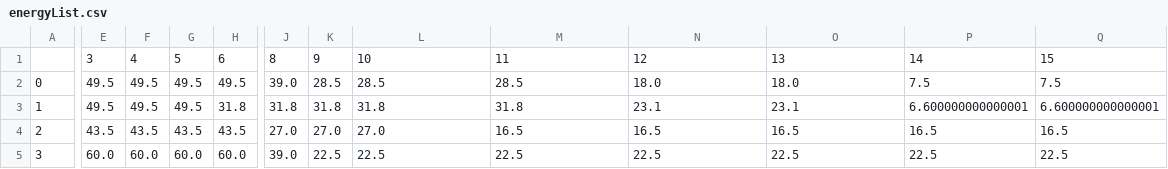
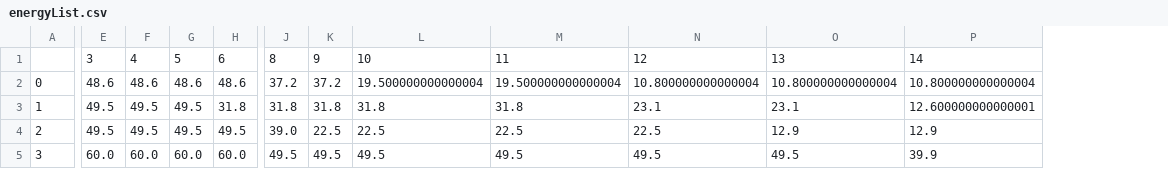
Before and after one commit to cloudmanyh/multi-target-surveillance, a CSV file: Energy_High_First_Out_Random/energy/energyList.csv, drawn as a sheet; only a part is shown, gaps mark what is left out; removed rows and columns are numbered as before the commit, all else as after; the diff covers the shown part only; the diff names each change by its address in the sheet, - before the commit and + after, or states it on an @@ line.

```diff
--- a/Energy_High_First_Out_Random/energy/energyList.csv
+++ b/Energy_High_First_Out_Random/energy/energyList.csv
-column P, rows 1-5: 14 | 7.5 | 6.600000000000001 | 16.5 | 22.5
-column Q, rows 1-5: 15 | 7.5 | 6.600000000000001 | 16.5 | 22.5
+column P, rows 1-5: 14 | 10.800000000000004 | 12.600000000000001 | 12.9 | 39.9
-E2: 49.5
+E2: 48.6
-F2: 49.5
+F2: 48.6
-G2: 49.5
+G2: 48.6
-H2: 49.5
+H2: 48.6
-J2: 39.0
+J2: 37.2
-K2: 28.5
+K2: 37.2
-L2: 28.5
+L2: 19.500000000000004
-M2: 28.5
+M2: 19.500000000000004
-N2: 18.0
+N2: 10.800000000000004
-O2: 18.0
+O2: 10.800000000000004
-E4: 43.5
+E4: 49.5
-F4: 43.5
+F4: 49.5
-G4: 43.5
+G4: 49.5
-H4: 43.5
+H4: 49.5
-J4: 27.0
+J4: 39.0
-K4: 27.0
+K4: 22.5
-L4: 27.0
+L4: 22.5
-M4: 16.5
+M4: 22.5
-N4: 16.5
+N4: 22.5
-O4: 16.5
+O4: 12.9
-J5: 39.0
+J5: 49.5
-K5: 22.5
+K5: 49.5
-L5: 22.5
+L5: 49.5
-M5: 22.5
+M5: 49.5
-N5: 22.5
+N5: 49.5
-O5: 22.5
+O5: 49.5
```
Also changed, not shown: 24 edited cells elsewhere in this file, Energy_High_First_Out_Random/energy/Statistics.csv, Energy_High_First_Out_Random/track/TrackDisStatistics.csv, 31 other files.
